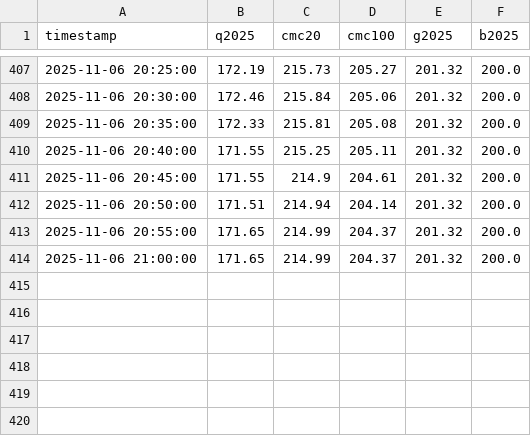
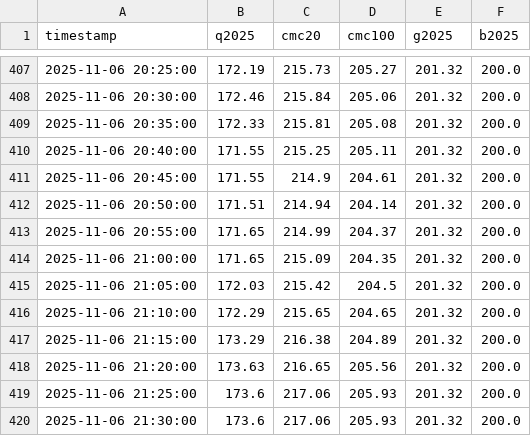
Before and after one commit to huangchaosuper/huangchaosuper.github.io, a CSV file: data/index.csv, drawn as a sheet; only a part is shown, gaps mark what is left out.

```diff
--- a/data/index.csv
+++ b/data/index.csv
@@ -413,2 +413,8 @@ timestamp,q2025,cmc20,cmc100,g2025,b2025
 2025-11-06 20:55:00,171.65,214.99,204.37,201.32,200.0
-2025-11-06 21:00:00,171.65,214.99,204.37,201.32,200.0
+2025-11-06 21:00:00,171.65,215.09,204.35,201.32,200.0
+2025-11-06 21:05:00,172.03,215.42,204.5,201.32,200.0
+2025-11-06 21:10:00,172.29,215.65,204.65,201.32,200.0
+2025-11-06 21:15:00,173.29,216.38,204.89,201.32,200.0
+2025-11-06 21:20:00,173.63,216.65,205.56,201.32,200.0
+2025-11-06 21:25:00,173.6,217.06,205.93,201.32,200.0
+2025-11-06 21:30:00,173.6,217.06,205.93,201.32,200.0
```
Also changed, not shown: data/market.csv.
